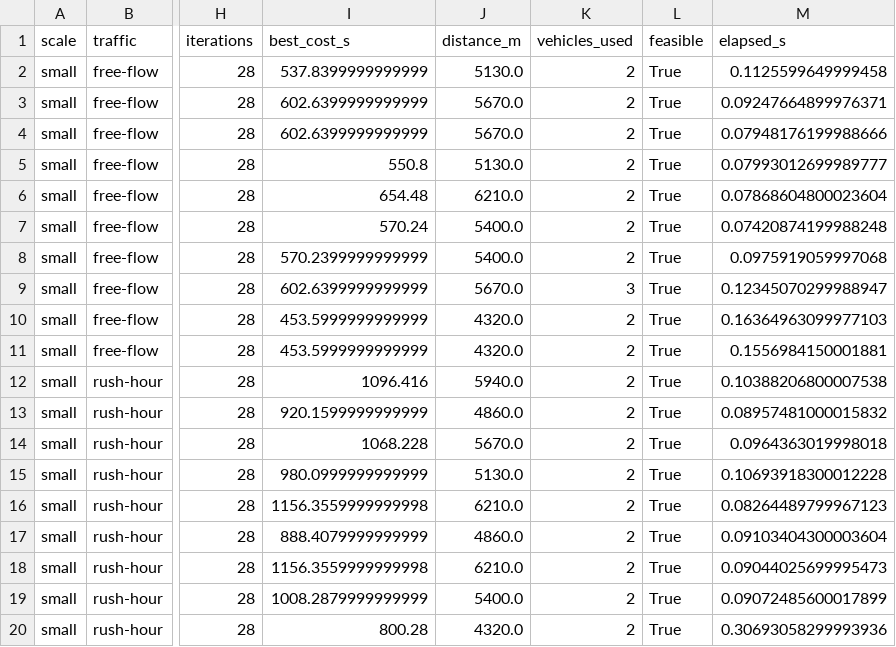
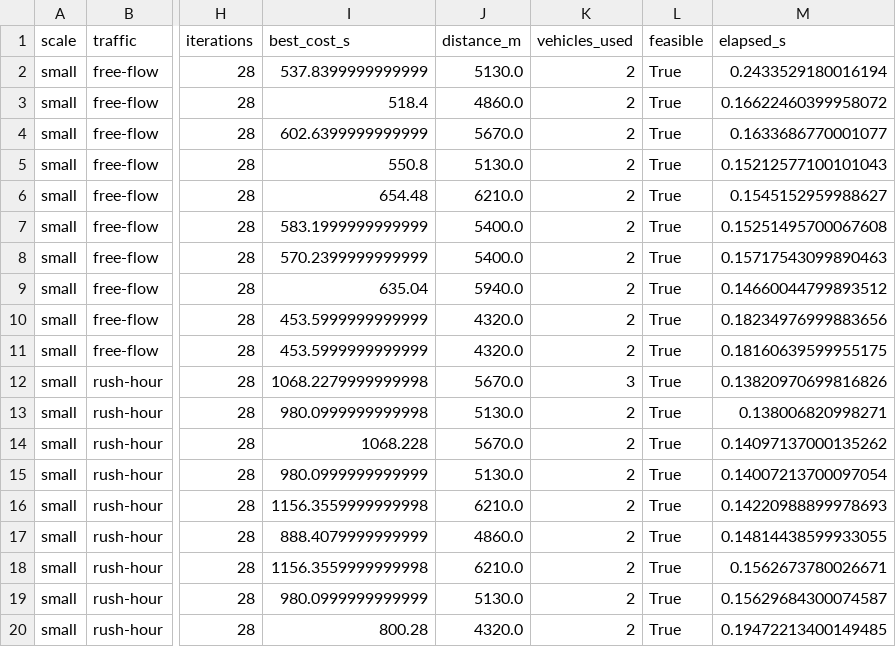
Before and after one commit to Krishnauprit18/Quantum-Inspired-Intelligent-Traffic-Route-Optimization-in-Transportation-Systems, a CSV file: demo_results/records.csv, drawn as a sheet; only a part is shown, gaps mark what is left out; the diff covers the shown part only; the diff names each change by its address in the sheet, - before the commit and + after, or states it on an @@ line.

```diff
--- a/demo_results/records.csv
+++ b/demo_results/records.csv
-M2 (elapsed_s): 0.1125599649999458
+M2 (elapsed_s): 0.2433529180016194
-I3 (best_cost_s): 602.6399999999999
+I3 (best_cost_s): 518.4
-J3 (distance_m): 5670.0
+J3 (distance_m): 4860.0
-M3 (elapsed_s): 0.09247664899976371
+M3 (elapsed_s): 0.16622460399958072
-M4 (elapsed_s): 0.07948176199988666
+M4 (elapsed_s): 0.1633686770001077
-M5 (elapsed_s): 0.07993012699989777
+M5 (elapsed_s): 0.15212577100101043
-M6 (elapsed_s): 0.07868604800023604
+M6 (elapsed_s): 0.1545152959988627
-I7 (best_cost_s): 570.24
+I7 (best_cost_s): 583.1999999999999
-M7 (elapsed_s): 0.07420874199988248
+M7 (elapsed_s): 0.15251495700067608
-M8 (elapsed_s): 0.0975919059997068
+M8 (elapsed_s): 0.15717543099890463
-I9 (best_cost_s): 602.6399999999999
+I9 (best_cost_s): 635.04
-J9 (distance_m): 5670.0
+J9 (distance_m): 5940.0
-K9 (vehicles_used): 3
+K9 (vehicles_used): 2
-M9 (elapsed_s): 0.12345070299988947
+M9 (elapsed_s): 0.14660044799893512
-M10 (elapsed_s): 0.16364963099977103
+M10 (elapsed_s): 0.18234976999883656
-M11 (elapsed_s): 0.1556984150001881
+M11 (elapsed_s): 0.18160639599955175
-I12 (best_cost_s): 1096.416
+I12 (best_cost_s): 1068.2279999999998
-J12 (distance_m): 5940.0
+J12 (distance_m): 5670.0
-K12 (vehicles_used): 2
+K12 (vehicles_used): 3
-M12 (elapsed_s): 0.10388206800007538
+M12 (elapsed_s): 0.13820970699816826
-I13 (best_cost_s): 920.1599999999999
+I13 (best_cost_s): 980.0999999999998
-J13 (distance_m): 4860.0
+J13 (distance_m): 5130.0
-M13 (elapsed_s): 0.08957481000015832
+M13 (elapsed_s): 0.138006820998271
-M14 (elapsed_s): 0.0964363019998018
+M14 (elapsed_s): 0.14097137000135262
-M15 (elapsed_s): 0.10693918300012228
+M15 (elapsed_s): 0.14007213700097054
-M16 (elapsed_s): 0.08264489799967123
+M16 (elapsed_s): 0.14220988899978693
-M17 (elapsed_s): 0.09103404300003604
+M17 (elapsed_s): 0.14814438599933055
-M18 (elapsed_s): 0.09044025699995473
+M18 (elapsed_s): 0.1562673780026671
-I19 (best_cost_s): 1008.2879999999999
+I19 (best_cost_s): 980.0999999999999
-J19 (distance_m): 5400.0
+J19 (distance_m): 5130.0
-M19 (elapsed_s): 0.09072485600017899
+M19 (elapsed_s): 0.15629684300074587
-M20 (elapsed_s): 0.30693058299993936
+M20 (elapsed_s): 0.19472213400149485
```
Also changed, not shown: 142 edited cells elsewhere in this file, demo_results/summary.csv, 12 other files.
